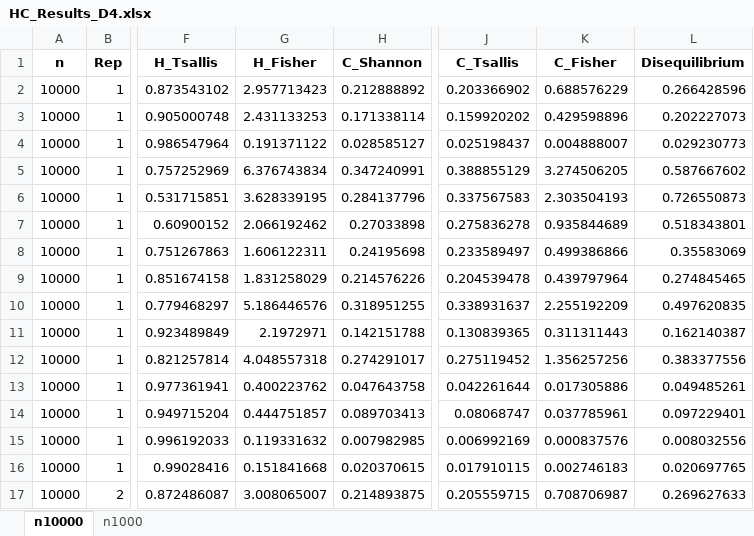
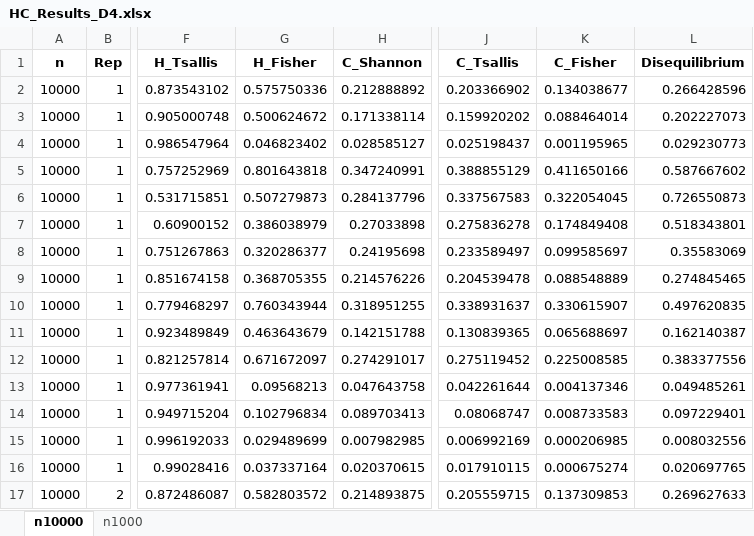
Before and after one commit to rasidilhani/Ordinal_Patterns_R, an Excel workbook: Data/Convex_combination/D4_Data/HC_Results_D4.xlsx, sheet n10000, drawn as a sheet; only a part is shown, gaps mark what is left out; values as stored, in another font and other column widths than the file's, no borders; the diff covers the shown part only; the diff names each change by its address in the sheet, - before the commit and + after, or states it on an @@ line.

```diff
--- a/Data/Convex_combination/D4_Data/HC_Results_D4.xlsx (sheet n10000)
+++ b/Data/Convex_combination/D4_Data/HC_Results_D4.xlsx (sheet n10000)
-G2 (H_Fisher): 2.957713423
+G2 (H_Fisher): 0.575750336
-K2 (C_Fisher): 0.688576229
+K2 (C_Fisher): 0.134038677
-G3 (H_Fisher): 2.431133253
+G3 (H_Fisher): 0.500624672
-K3 (C_Fisher): 0.429598896
+K3 (C_Fisher): 0.088464014
-G4 (H_Fisher): 0.191371122
+G4 (H_Fisher): 0.046823402
-K4 (C_Fisher): 0.004888007
+K4 (C_Fisher): 0.001195965
-G5 (H_Fisher): 6.376743834
+G5 (H_Fisher): 0.801643818
-K5 (C_Fisher): 3.274506205
+K5 (C_Fisher): 0.411650166
-G6 (H_Fisher): 3.628339195
+G6 (H_Fisher): 0.507279873
-K6 (C_Fisher): 2.303504193
+K6 (C_Fisher): 0.322054045
-G7 (H_Fisher): 2.066192462
+G7 (H_Fisher): 0.386038979
-K7 (C_Fisher): 0.935844689
+K7 (C_Fisher): 0.174849408
-G8 (H_Fisher): 1.606122311
+G8 (H_Fisher): 0.320286377
-K8 (C_Fisher): 0.499386866
+K8 (C_Fisher): 0.099585697
-G9 (H_Fisher): 1.831258029
+G9 (H_Fisher): 0.368705355
-K9 (C_Fisher): 0.439797964
+K9 (C_Fisher): 0.088548889
-G10 (H_Fisher): 5.186446576
+G10 (H_Fisher): 0.760343944
-K10 (C_Fisher): 2.255192209
+K10 (C_Fisher): 0.330615907
-G11 (H_Fisher): 2.1972971
+G11 (H_Fisher): 0.463643679
-K11 (C_Fisher): 0.311311443
+K11 (C_Fisher): 0.065688697
-G12 (H_Fisher): 4.048557318
+G12 (H_Fisher): 0.671672097
-K12 (C_Fisher): 1.356257256
+K12 (C_Fisher): 0.225008585
-G13 (H_Fisher): 0.400223762
+G13 (H_Fisher): 0.09568213
-K13 (C_Fisher): 0.017305886
+K13 (C_Fisher): 0.004137346
-G14 (H_Fisher): 0.444751857
+G14 (H_Fisher): 0.102796834
-K14 (C_Fisher): 0.037785961
+K14 (C_Fisher): 0.008733583
-G15 (H_Fisher): 0.119331632
+G15 (H_Fisher): 0.029489699
-K15 (C_Fisher): 0.000837576
+K15 (C_Fisher): 0.000206985
-G16 (H_Fisher): 0.151841668
+G16 (H_Fisher): 0.037337164
-K16 (C_Fisher): 0.002746183
+K16 (C_Fisher): 0.000675274
-G17 (H_Fisher): 3.008065007
+G17 (H_Fisher): 0.582803572
-K17 (C_Fisher): 0.708706987
+K17 (C_Fisher): 0.137309853
```
Also changed, not shown: 1468 edited cells elsewhere in this sheet, sheet n1000, Results/Convex_combination/Clustering/n10000/Clustering_Results.xlsx, Results/Convex_combination/Clustering/n10000/Correlation.xlsx, 50 other files.
